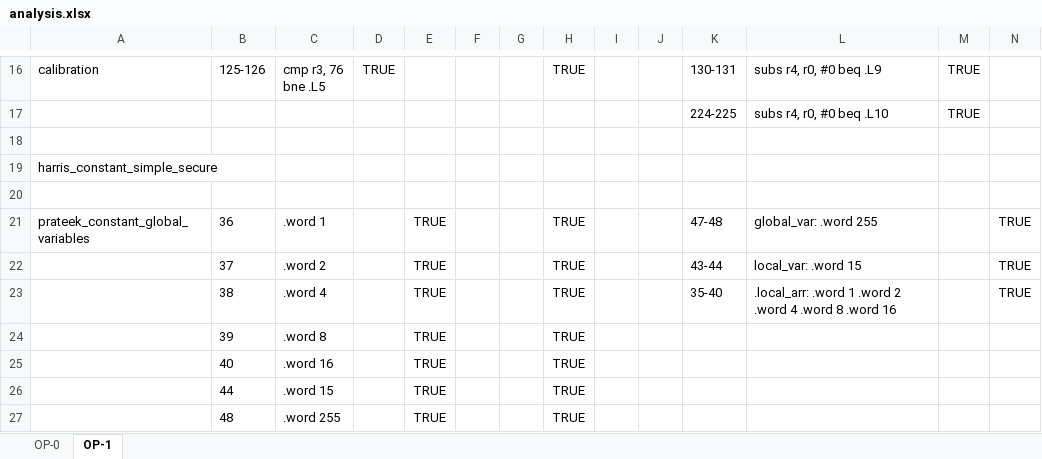
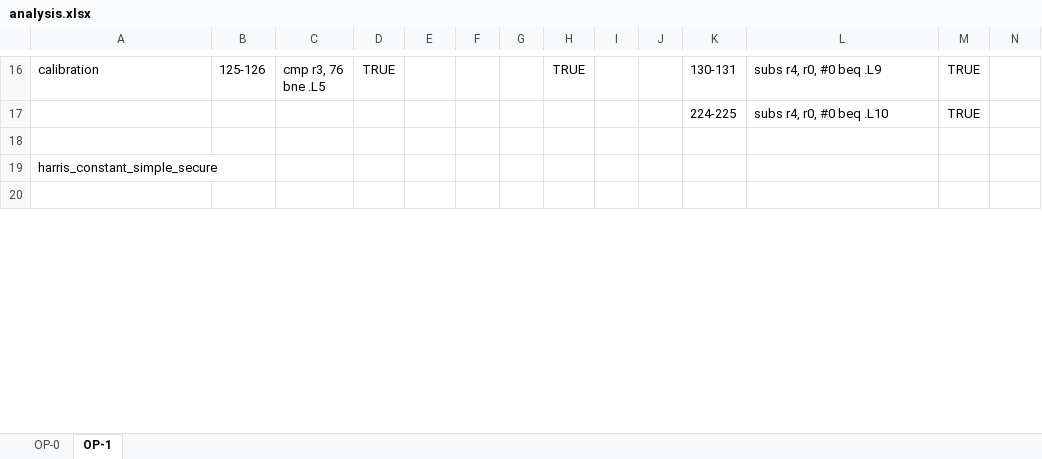
Before and after one commit to UCdasec/FaultArm, an Excel workbook: out/Analysis/analysis.xlsx, sheet OP-1, drawn as a sheet; only a part is shown, gaps mark what is left out; values as stored, in another font and other column widths than the file's, no borders; removed rows and columns are numbered as before the commit, all else as after; rows hold the shown columns only; the diff covers the shown part only; the diff names each change by its address in the sheet, - before the commit and + after, or states it on an @@ line.

```diff
--- a/out/Analysis/analysis.xlsx (sheet OP-1)
+++ b/out/Analysis/analysis.xlsx (sheet OP-1)
-row 21: prateek_constant_global_variables | 36 | .word 1 |  | TRUE |  |  | TRUE |  |  | 47-48 | global_var: .word 255 |  | TRUE
-row 22:  | 37 | .word 2 |  | TRUE |  |  | TRUE |  |  | 43-44 | local_var: .word 15 |  | TRUE
-row 23:  | 38 | .word 4 |  | TRUE |  |  | TRUE |  |  | 35-40 | .local_arr: .word 1 .word 2 .word 4 .word 8 .word 16 |  | TRUE
-row 24:  | 39 | .word 8 |  | TRUE |  |  | TRUE
-row 25:  | 40 | .word 16 |  | TRUE |  |  | TRUE
-row 26:  | 44 | .word 15 |  | TRUE |  |  | TRUE
-row 27:  | 48 | .word 255 |  | TRUE |  |  | TRUE
```
Also changed, not shown: 9 added rows, 4 removed rows and 14 edited cells elsewhere in this sheet, sheet OP-0, out/Analysis/Dataset_Labelling.xlsx, 5 other files.
